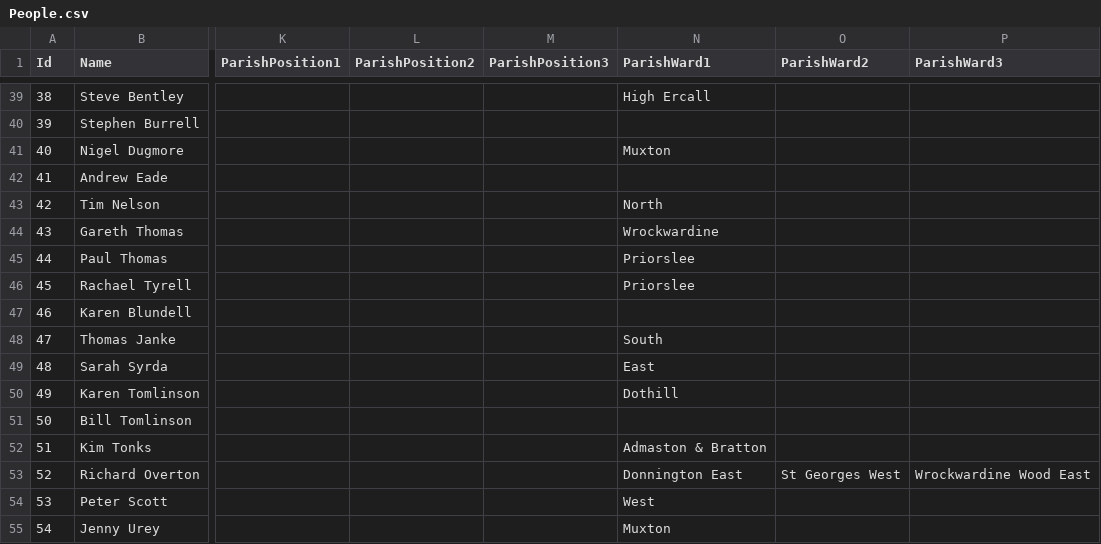
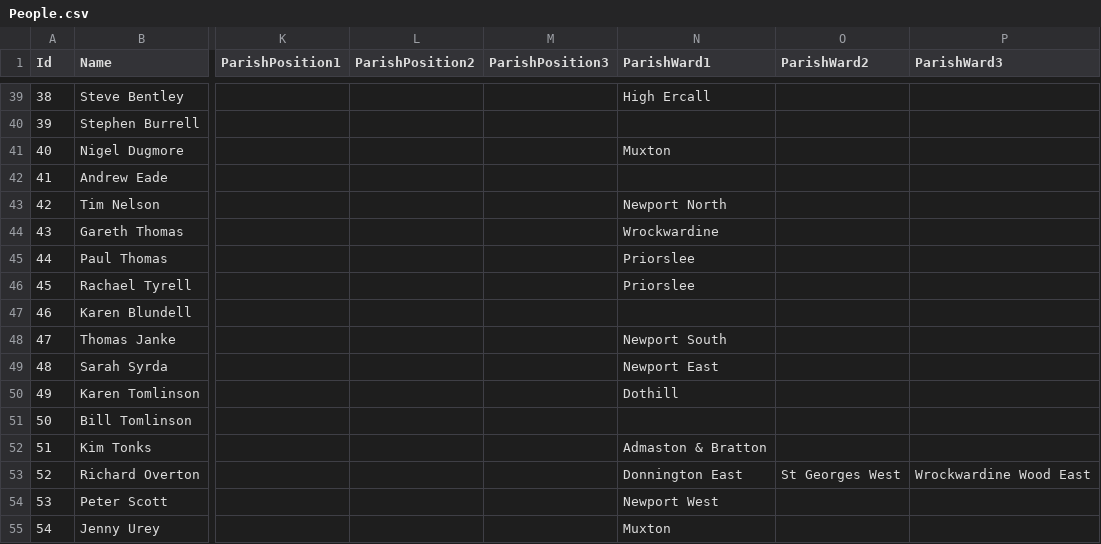
Before and after one commit to jonmilestwgp-arch/LocalDemocracy, a CSV file: People.csv, drawn as a sheet; only a part is shown, gaps mark what is left out; the diff names each change by its address in the sheet, - before the commit and + after, or states it on an @@ line.

Commit message:
Update locality names for several entries

```diff
--- a/People.csv
+++ b/People.csv
-N43 (ParishWard1): North
+N43 (ParishWard1): Newport North
-N48 (ParishWard1): South
+N48 (ParishWard1): Newport South
-N49 (ParishWard1): East
+N49 (ParishWard1): Newport East
-N54 (ParishWard1): West
+N54 (ParishWard1): Newport West
```
